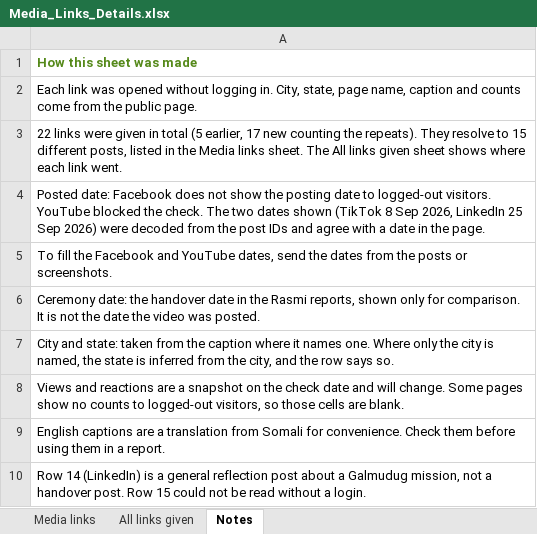
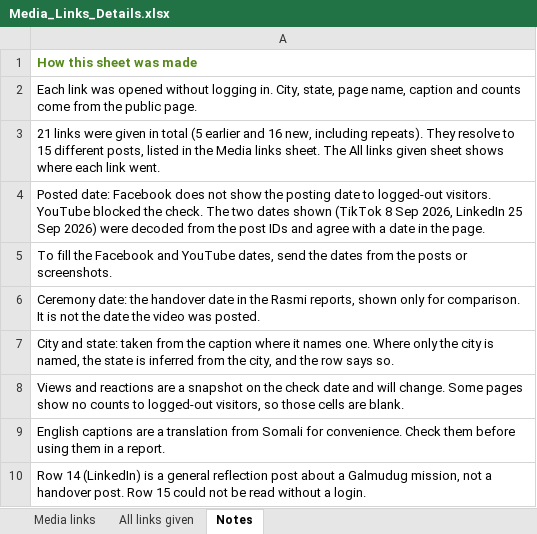
Before and after one commit to MOJU736/Drive-Project, an Excel workbook: Media_Links_Details.xlsx, sheet Notes, drawn as a sheet; values as stored, in another font and other column widths than the file's, no borders; the diff names each change by its address in the sheet, - before the commit and + after, or states it on an @@ line.

```diff
--- a/Media_Links_Details.xlsx (sheet Notes)
+++ b/Media_Links_Details.xlsx (sheet Notes)
-A3: 22 links were given in total (5 earlier, 17 new counting the repeats). They…
+A3: 21 links were given in total (5 earlier and 16 new, including repeats). They…
```
